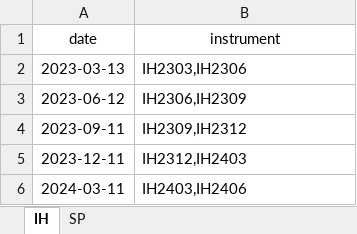
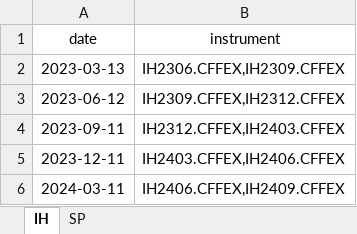
Before and after one commit to EvanZhu2000/vnpy, an Excel workbook: vnpy_self/strategy1_schedule.xlsx, sheet IH, drawn as a sheet; values as stored, in another font and other column widths than the file's, no borders; the diff names each change by its address in the sheet, - before the commit and + after, or states it on an @@ line.

```diff
--- a/vnpy_self/strategy1_schedule.xlsx (sheet IH)
+++ b/vnpy_self/strategy1_schedule.xlsx (sheet IH)
-B2 (instrument): IH2303,IH2306
+B2 (instrument): IH2306.CFFEX,IH2309.CFFEX
-B3 (instrument): IH2306,IH2309
+B3 (instrument): IH2309.CFFEX,IH2312.CFFEX
-B4 (instrument): IH2309,IH2312
+B4 (instrument): IH2312.CFFEX,IH2403.CFFEX
-B5 (instrument): IH2312,IH2403
+B5 (instrument): IH2403.CFFEX,IH2406.CFFEX
-B6 (instrument): IH2403,IH2406
+B6 (instrument): IH2406.CFFEX,IH2409.CFFEX
```
Also changed, not shown: 5 other files.
